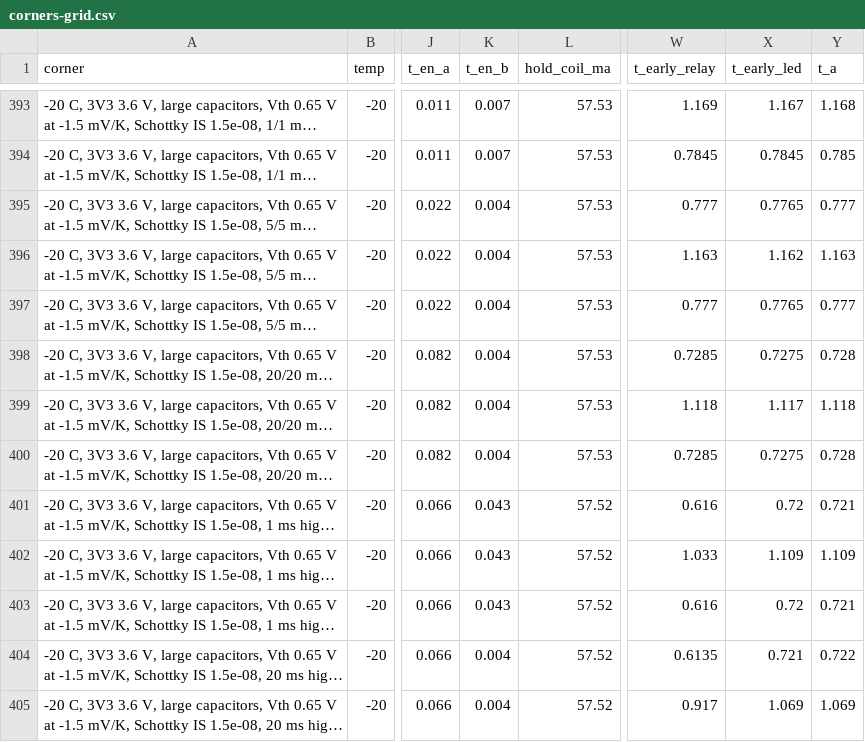
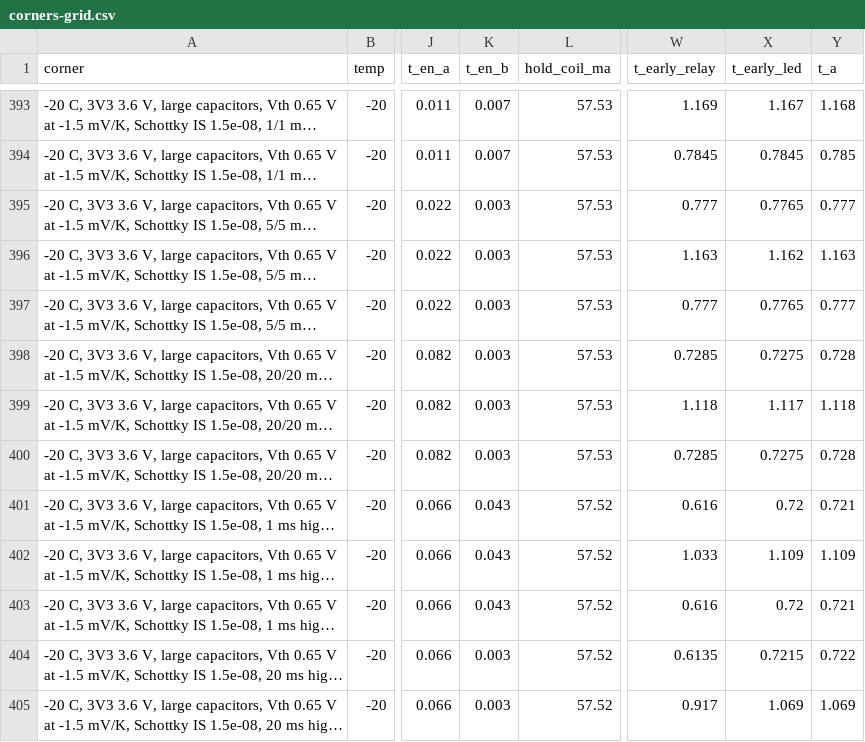
Before and after one commit to syntroniks/zoneflow, a CSV file: hardware/sim/failsafe/results/corners-grid.csv, drawn as a sheet; only a part is shown, gaps mark what is left out; long unchanged cells end in …; the diff covers the shown part only; the diff names each change by its address in the sheet, - before the commit and + after, or states it on an @@ line.

```diff
--- a/hardware/sim/failsafe/results/corners-grid.csv
+++ b/hardware/sim/failsafe/results/corners-grid.csv
-K395:K400 (t_en_b): 0.004
+K395:K400 (t_en_b): 0.003
-K404:K405 (t_en_b): 0.004
+K404:K405 (t_en_b): 0.003
-X404 (t_early_led): 0.721
+X404 (t_early_led): 0.7215
```
Also changed, not shown: 188 edited cells elsewhere in this file, hardware/bom-preliminary.csv, hardware/sim/failsafe/results/corners-mc.csv, 38 other files.
